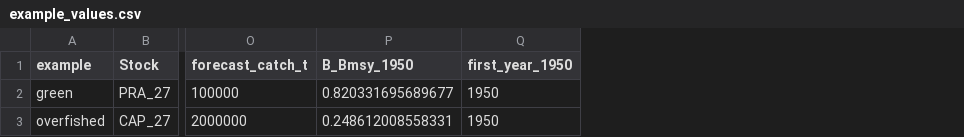
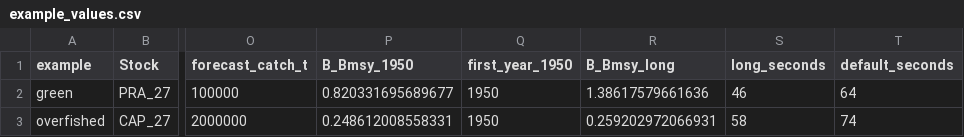
Before and after one commit to Linbojun99/faofishingreport, a CSV file: vignettes/articles/figures/cmsy/example_values.csv, drawn as a sheet; only a part is shown, gaps mark what is left out; the diff names each change by its address in the sheet, - before the commit and + after, or states it on an @@ line.

```diff
--- a/vignettes/articles/figures/cmsy/example_values.csv
+++ b/vignettes/articles/figures/cmsy/example_values.csv
+column R (B_Bmsy_long), rows 2-3: 1.38617579661636 | 0.259202972066931
+column S (long_seconds), rows 2-3: 46 | 58
+column T (default_seconds), rows 2-3: 64 | 74
```
Also changed, not shown: inst/extdata/report_references.csv, inst/extdata/report_text.csv, 29 other files.
